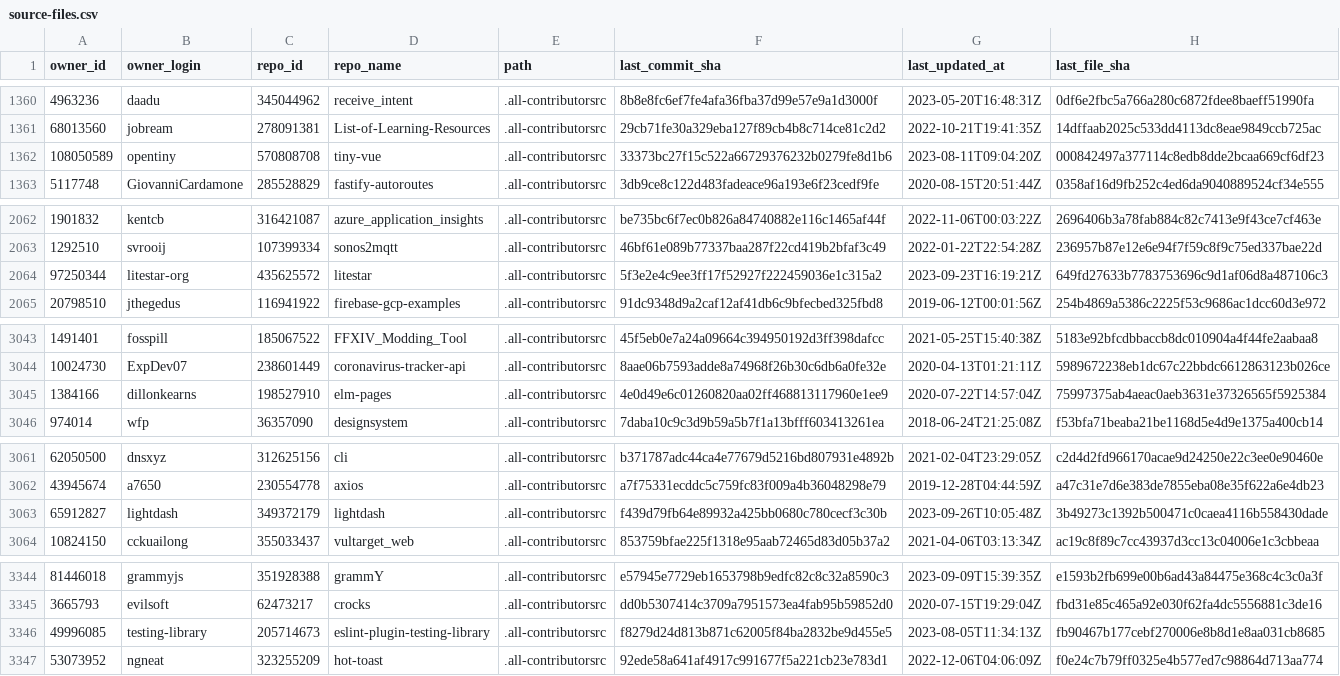
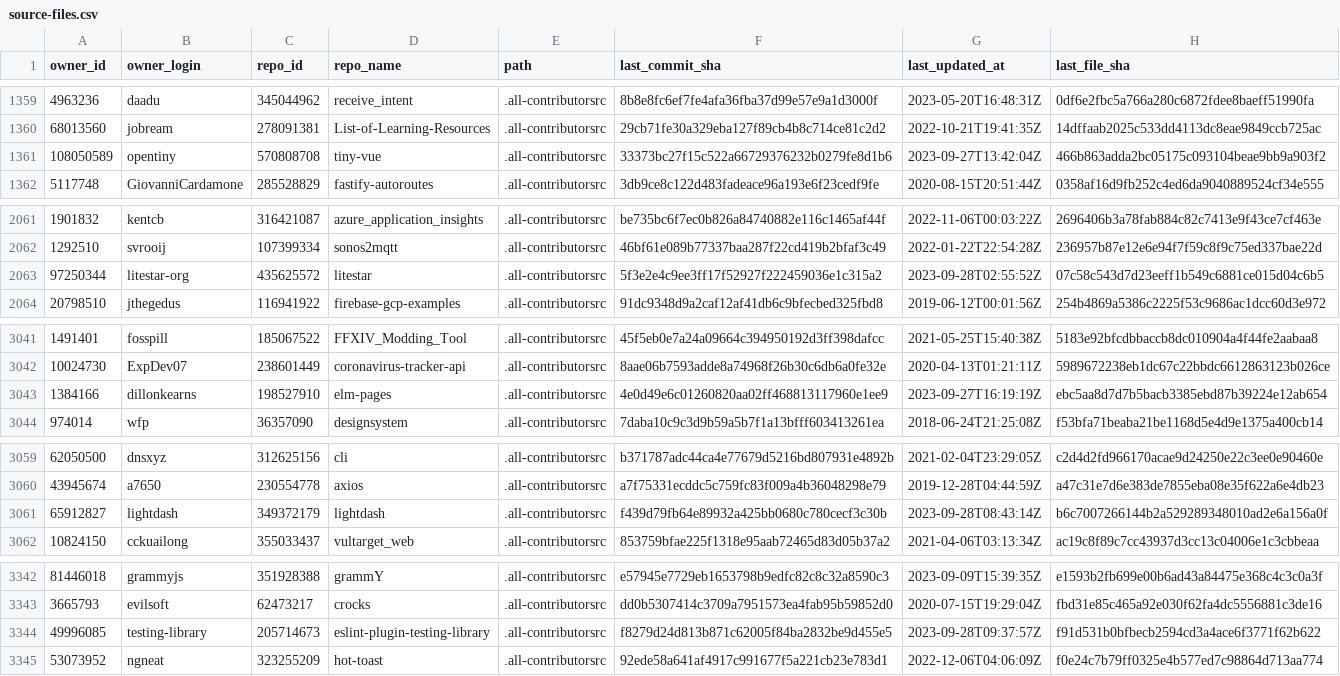
Before and after one commit to all-contributors/import, a CSV file: data/source-files.csv, drawn as a sheet; only a part is shown, gaps mark what is left out; the diff covers the shown part only.

```diff
--- a/data/source-files.csv
+++ b/data/source-files.csv
@@ -1361,3 +1360,3 @@ owner_id,owner_login,repo_id,repo_name,path,last_commit_sha,last_updated_at,last
 68013560,jobream,278091381,List-of-Learning-Resources,.all-contributorsrc,29cb71fe30a329eba127f89cb4b8c714ce81c2d2,2022-10-21T19:41:35Z,14dffaab2025c533dd4113dc8eae9849ccb725ac
-108050589,opentiny,570808708,tiny-vue,.all-contributorsrc,33373bc27f15c522a66729376232b0279fe8d1b6,2023-08-11T09:04:20Z,000842497a377114c8edb8dde2bcaa669cf6df23
+108050589,opentiny,570808708,tiny-vue,.all-contributorsrc,33373bc27f15c522a66729376232b0279fe8d1b6,2023-09-27T13:42:04Z,466b863adda2bc05175c093104beae9bb9a903f2
 5117748,GiovanniCardamone,285528829,fastify-autoroutes,.all-contributorsrc,3db9ce8c122d483fadeace96a193e6f23cedf9fe,2020-08-15T20:51:44Z,0358af16d9fb252c4ed6da9040889524cf34e555
@@ -2063,3 +2062,3 @@ owner_id,owner_login,repo_id,repo_name,path,last_commit_sha,last_updated_at,last
 1292510,svrooij,107399334,sonos2mqtt,.all-contributorsrc,46bf61e089b77337baa287f22cd419b2bfaf3c49,2022-01-22T22:54:28Z,236957b87e12e6e94f7f59c8f9c75ed337bae22d
-97250344,litestar-org,435625572,litestar,.all-contributorsrc,5f3e2e4c9ee3ff17f52927f222459036e1c315a2,2023-09-23T16:19:21Z,649fd27633b7783753696c9d1af06d8a487106c3
+97250344,litestar-org,435625572,litestar,.all-contributorsrc,5f3e2e4c9ee3ff17f52927f222459036e1c315a2,2023-09-28T02:55:52Z,07c58c543d7d23eeff1b549c6881ce015d04c6b5
 20798510,jthegedus,116941922,firebase-gcp-examples,.all-contributorsrc,91dc9348d9a2caf12af41db6c9bfecbed325fbd8,2019-06-12T00:01:56Z,254b4869a5386c2225f53c9686ac1dcc60d3e972
@@ -3044,3 +3042,3 @@ owner_id,owner_login,repo_id,repo_name,path,last_commit_sha,last_updated_at,last
 10024730,ExpDev07,238601449,coronavirus-tracker-api,.all-contributorsrc,8aae06b7593adde8a74968f26b30c6db6a0fe32e,2020-04-13T01:21:11Z,5989672238eb1dc67c22bbdc6612863123b026ce
-1384166,dillonkearns,198527910,elm-pages,.all-contributorsrc,4e0d49e6c01260820aa02ff468813117960e1ee9,2020-07-22T14:57:04Z,75997375ab4aeac0aeb3631e37326565f5925384
+1384166,dillonkearns,198527910,elm-pages,.all-contributorsrc,4e0d49e6c01260820aa02ff468813117960e1ee9,2023-09-27T16:19:19Z,ebc5aa8d7d7b5bacb3385ebd87b39224e12ab654
 974014,wfp,36357090,designsystem,.all-contributorsrc,7daba10c9c3d9b59a5b7f1a13bfff603413261ea,2018-06-24T21:25:08Z,f53bfa71beaba21be1168d5e4d9e1375a400cb14
@@ -3062,3 +3060,3 @@ owner_id,owner_login,repo_id,repo_name,path,last_commit_sha,last_updated_at,last
 43945674,a7650,230554778,axios,.all-contributorsrc,a7f75331ecddc5c759fc83f009a4b36048298e79,2019-12-28T04:44:59Z,a47c31e7d6e383de7855eba08e35f622a6e4db23
-65912827,lightdash,349372179,lightdash,.all-contributorsrc,f439d79fb64e89932a425bb0680c780cecf3c30b,2023-09-26T10:05:48Z,3b49273c1392b500471c0caea4116b558430dade
+65912827,lightdash,349372179,lightdash,.all-contributorsrc,f439d79fb64e89932a425bb0680c780cecf3c30b,2023-09-28T08:43:14Z,b6c7007266144b2a529289348010ad2e6a156a0f
 10824150,cckuailong,355033437,vultarget_web,.all-contributorsrc,853759bfae225f1318e95aab72465d83d05b37a2,2021-04-06T03:13:34Z,ac19c8f89c7cc43937d3cc13c04006e1c3cbbeaa
@@ -3345,3 +3343,3 @@ owner_id,owner_login,repo_id,repo_name,path,last_commit_sha,last_updated_at,last
 3665793,evilsoft,62473217,crocks,.all-contributorsrc,dd0b5307414c3709a7951573ea4fab95b59852d0,2020-07-15T19:29:04Z,fbd31e85c465a92e030f62fa4dc5556881c3de16
-49996085,testing-library,205714673,eslint-plugin-testing-library,.all-contributorsrc,f8279d24d813b871c62005f84ba2832be9d455e5,2023-08-05T11:34:13Z,fb90467b177cebf270006e8b8d1e8aa031cb8685
+49996085,testing-library,205714673,eslint-plugin-testing-library,.all-contributorsrc,f8279d24d813b871c62005f84ba2832be9d455e5,2023-09-28T09:37:57Z,f91d531b0bfbecb2594cd3a4ace6f3771f62b622
 53073952,ngneat,323255209,hot-toast,.all-contributorsrc,92ede58a641af4917c991677f5a221cb23e783d1,2022-12-06T04:06:09Z,f0e24c7b79ff0325e4b577ed7c98864d713aa774
```
Also changed, not shown: 11 added rows, 3 removed rows and 26 edited cells elsewhere in this file.
